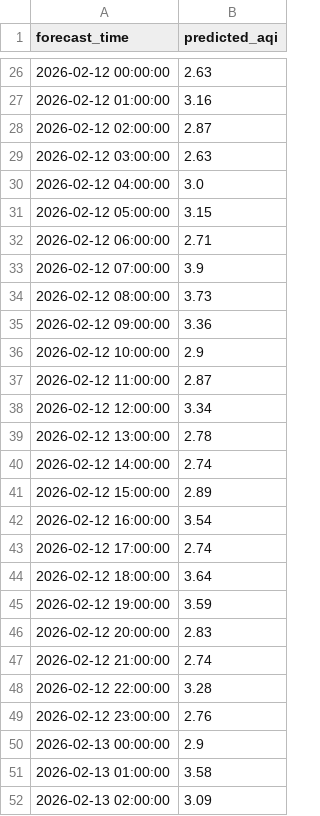
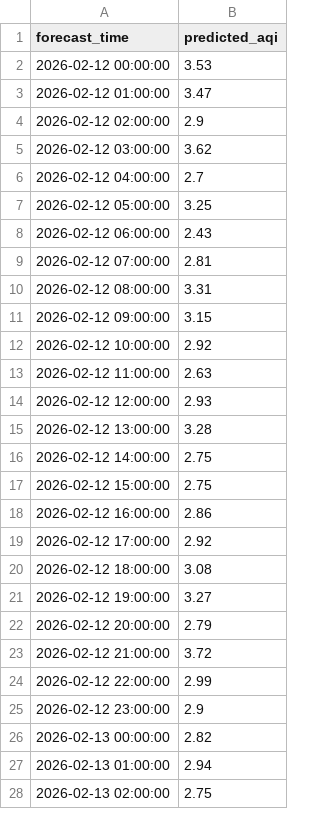
Before and after one commit to MuhammadHamzaZeeshan/pearls-aqi-predictor, a CSV file: data/aqi_forecast_72h.csv, drawn as a sheet; only a part is shown, gaps mark what is left out; the diff covers the shown part only.

```diff
--- a/data/aqi_forecast_72h.csv
+++ b/data/aqi_forecast_72h.csv
@@ -26,27 +2,27 @@ forecast_time,predicted_aqi
-2026-02-12 00:00:00,2.63
-2026-02-12 01:00:00,3.16
-2026-02-12 02:00:00,2.87
-2026-02-12 03:00:00,2.63
-2026-02-12 04:00:00,3.0
-2026-02-12 05:00:00,3.15
-2026-02-12 06:00:00,2.71
-2026-02-12 07:00:00,3.9
-2026-02-12 08:00:00,3.73
-2026-02-12 09:00:00,3.36
-2026-02-12 10:00:00,2.9
-2026-02-12 11:00:00,2.87
-2026-02-12 12:00:00,3.34
-2026-02-12 13:00:00,2.78
-2026-02-12 14:00:00,2.74
-2026-02-12 15:00:00,2.89
-2026-02-12 16:00:00,3.54
-2026-02-12 17:00:00,2.74
-2026-02-12 18:00:00,3.64
-2026-02-12 19:00:00,3.59
-2026-02-12 20:00:00,2.83
-2026-02-12 21:00:00,2.74
-2026-02-12 22:00:00,3.28
-2026-02-12 23:00:00,2.76
-2026-02-13 00:00:00,2.9
-2026-02-13 01:00:00,3.58
-2026-02-13 02:00:00,3.09
+2026-02-12 00:00:00,3.53
+2026-02-12 01:00:00,3.47
+2026-02-12 02:00:00,2.9
+2026-02-12 03:00:00,3.62
+2026-02-12 04:00:00,2.7
+2026-02-12 05:00:00,3.25
+2026-02-12 06:00:00,2.43
+2026-02-12 07:00:00,2.81
+2026-02-12 08:00:00,3.31
+2026-02-12 09:00:00,3.15
+2026-02-12 10:00:00,2.92
+2026-02-12 11:00:00,2.63
+2026-02-12 12:00:00,2.93
+2026-02-12 13:00:00,3.28
+2026-02-12 14:00:00,2.75
+2026-02-12 15:00:00,2.75
+2026-02-12 16:00:00,2.86
+2026-02-12 17:00:00,2.92
+2026-02-12 18:00:00,3.08
+2026-02-12 19:00:00,3.27
+2026-02-12 20:00:00,2.79
+2026-02-12 21:00:00,3.72
+2026-02-12 22:00:00,2.99
+2026-02-12 23:00:00,2.9
+2026-02-13 00:00:00,2.82
+2026-02-13 01:00:00,2.94
+2026-02-13 02:00:00,2.75
```
Also changed, not shown: 24 added rows, 24 removed rows and 21 edited cells elsewhere in this file, 1 other file.
